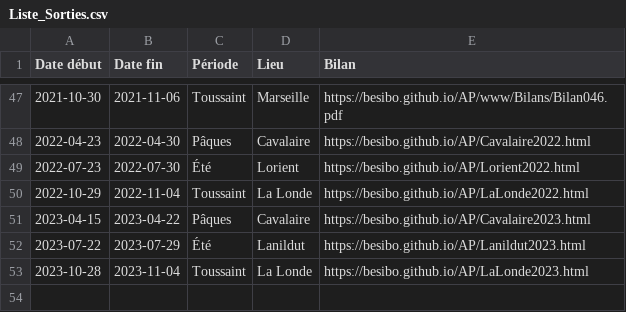
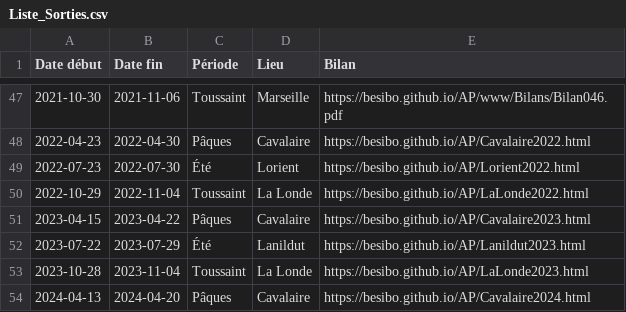
Before and after one commit to besibo/AP, a CSV file: docs/www/Liste_Sorties.csv, drawn as a sheet; only a part is shown, gaps mark what is left out.

```diff
--- a/docs/www/Liste_Sorties.csv
+++ b/docs/www/Liste_Sorties.csv
@@ -53 +53,2 @@ Date début;Date fin;Période;Lieu;Bilan
 2023-10-28;2023-11-04;Toussaint;La Londe;https://besibo.github.io/AP/LaLonde2023.html
+2024-04-13;2024-04-20;Pâques;Cavalaire;https://besibo.github.io/AP/Cavalaire2024.html
```
Also changed, not shown: www/Liste_Sorties.csv, 16 other files.
